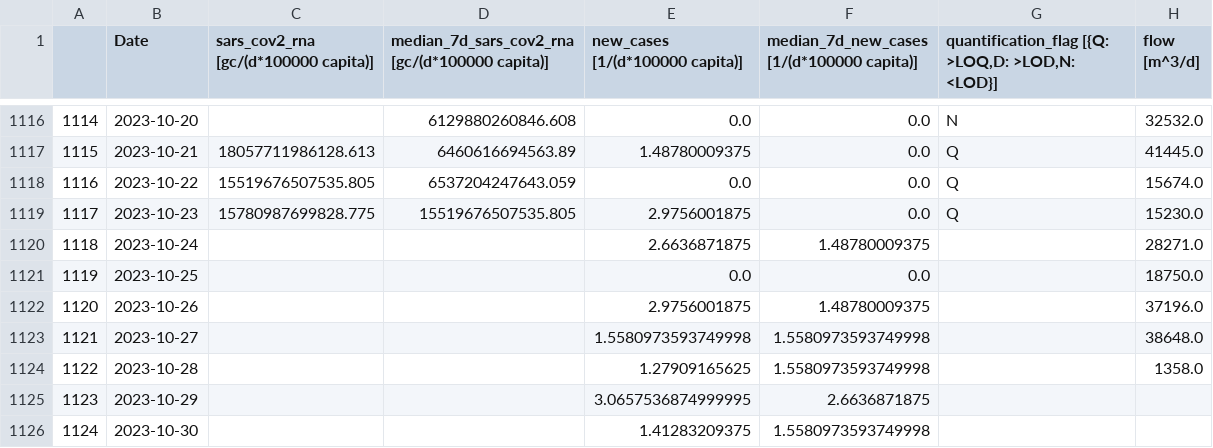
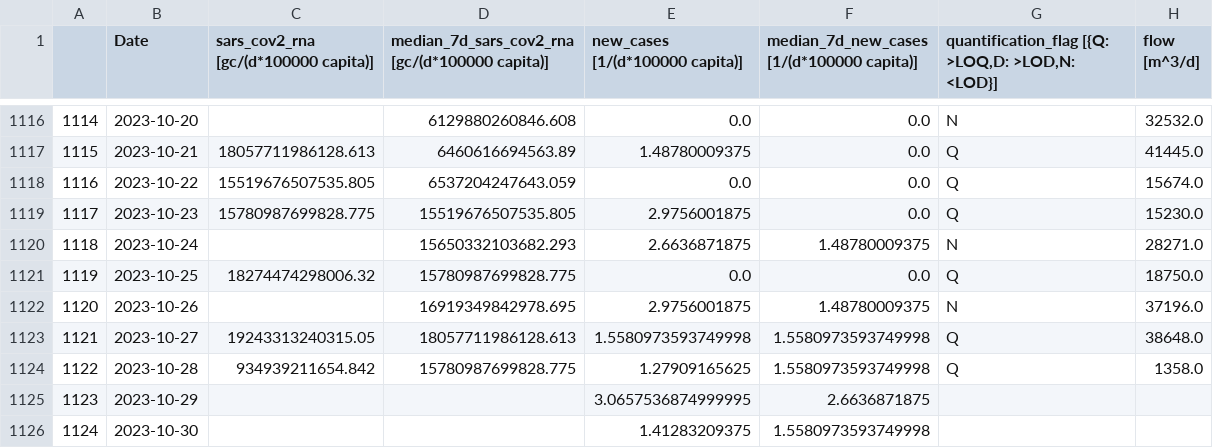
Before and after one commit to necsi/WHN-Wastewater-Data, a CSV file: data/Switzerland/altenrhein_ch_wastewater_data.csv, drawn as a sheet; only a part is shown, gaps mark what is left out.

```diff
--- a/data/Switzerland/altenrhein_ch_wastewater_data.csv
+++ b/data/Switzerland/altenrhein_ch_wastewater_data.csv
@@ -1119,7 +1119,7 @@
 1117,2023-10-23,15780987699828.775,15519676507535.805,2.9756001875,0.0,Q,15230.0
-1118,2023-10-24,,,2.6636871875,1.48780009375,,28271.0
-1119,2023-10-25,,,0.0,0.0,,18750.0
-1120,2023-10-26,,,2.9756001875,1.48780009375,,37196.0
-1121,2023-10-27,,,1.5580973593749998,1.5580973593749998,,38648.0
-1122,2023-10-28,,,1.27909165625,1.5580973593749998,,1358.0
+1118,2023-10-24,,15650332103682.293,2.6636871875,1.48780009375,N,28271.0
+1119,2023-10-25,18274474298006.32,15780987699828.775,0.0,0.0,Q,18750.0
+1120,2023-10-26,,16919349842978.695,2.9756001875,1.48780009375,N,37196.0
+1121,2023-10-27,19243313240315.05,18057711986128.613,1.5580973593749998,1.5580973593749998,Q,38648.0
+1122,2023-10-28,934939211654.842,15780987699828.775,1.27909165625,1.5580973593749998,Q,1358.0
 1123,2023-10-29,,,3.0657536874999995,2.6636871875,,
```
Also changed, not shown: data/Switzerland/zurich_ch_wastewater_data.csv.
